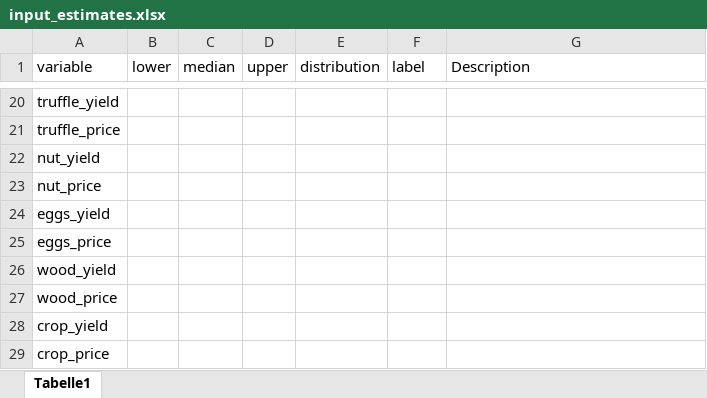
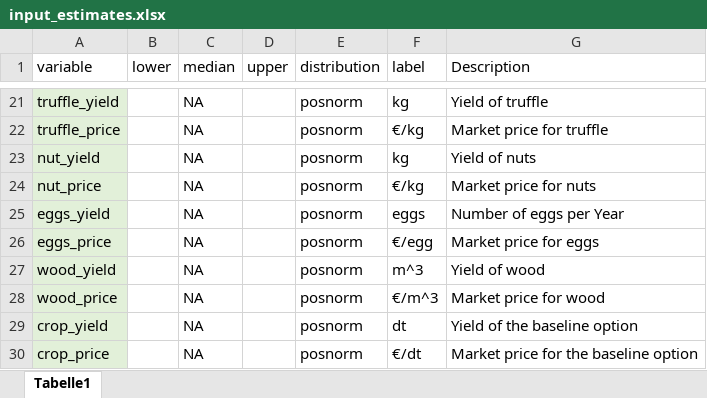
Before and after one commit to FreKuhl/Nuts_and_chicken, an Excel workbook: input_estimates.xlsx, sheet Tabelle1, drawn as a sheet; only a part is shown, gaps mark what is left out; values as stored, in another font and other column widths than the file's, no borders; addresses are those after the commit; the diff covers the shown part only; the diff names each change by its address in the sheet, - before the commit and + after, or states it on an @@ line.

```diff
--- a/input_estimates.xlsx (sheet Tabelle1)
+++ b/input_estimates.xlsx (sheet Tabelle1)
-A21:A30 fill: none
+A21:A30 fill: #E2F0D9
-C21:C30 (median): (empty)
+C21:C30 (median): NA
-E21:E30 (distribution): (empty)
+E21:E30 (distribution): posnorm
-F21 (label): (empty)
+F21 (label): kg
-G21 (Description): (empty)
+G21 (Description): Yield of truffle
-F22 (label): (empty)
+F22 (label): €/kg
-G22 (Description): (empty)
+G22 (Description): Market price for truffle
-F23 (label): (empty)
+F23 (label): kg
-G23 (Description): (empty)
+G23 (Description): Yield of nuts
-F24 (label): (empty)
+F24 (label): €/kg
-G24 (Description): (empty)
+G24 (Description): Market price for nuts
-F25 (label): (empty)
+F25 (label): eggs
-G25 (Description): (empty)
+G25 (Description): Number of eggs per Year
-F26 (label): (empty)
+F26 (label): €/egg
-G26 (Description): (empty)
+G26 (Description): Market price for eggs
-F27 (label): (empty)
+F27 (label): m^3
-G27 (Description): (empty)
+G27 (Description): Yield of wood
-F28 (label): (empty)
+F28 (label): €/m^3
-G28 (Description): (empty)
+G28 (Description): Market price for wood
-F29 (label): (empty)
+F29 (label): dt
-G29 (Description): (empty)
+G29 (Description): Yield of the baseline option
-F30 (label): (empty)
+F30 (label): €/dt
-G30 (Description): (empty)
+G30 (Description): Market price for the baseline option
```
Also changed, not shown: 1 added row, 74 edited cells and cell formats elsewhere in this sheet, 4 other files.
